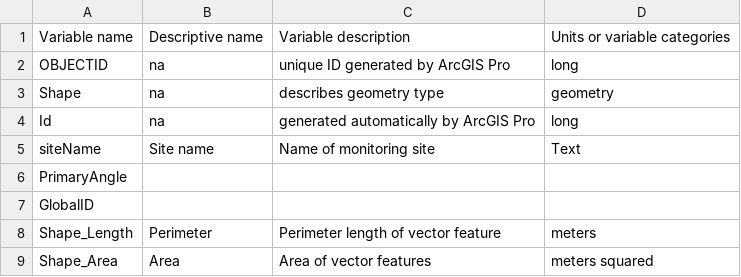
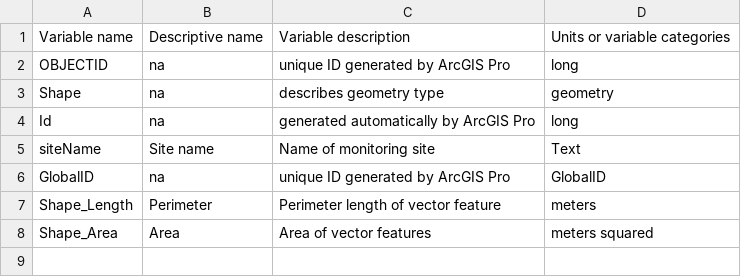
Before and after one commit to HakaiInstitute/kelp-drone-mapping-data, a CSV file: data_dictionary_Hakai_Kelp_RPAS_AOIS_CentralCoast.csv, drawn as a sheet; removed rows and columns are numbered as before the commit, all else as after; the diff names each change by its address in the sheet, - before the commit and + after, or states it on an @@ line.

```diff
--- a/data_dictionary_Hakai_Kelp_RPAS_AOIS_CentralCoast.csv
+++ b/data_dictionary_Hakai_Kelp_RPAS_AOIS_CentralCoast.csv
-row 6: PrimaryAngle
-B6: (empty)
+B6: na
-C6: (empty)
+C6: unique ID generated by ArcGIS Pro
-D6: (empty)
+D6: GlobalID
```
Also changed, not shown: data_dictionary_HakaiLongTermKelpSites_Points.csv, data_dictionary_Kelp_Extents_Seasonal_RGBRPAS_AOIClipped.csv, 2 other files.
